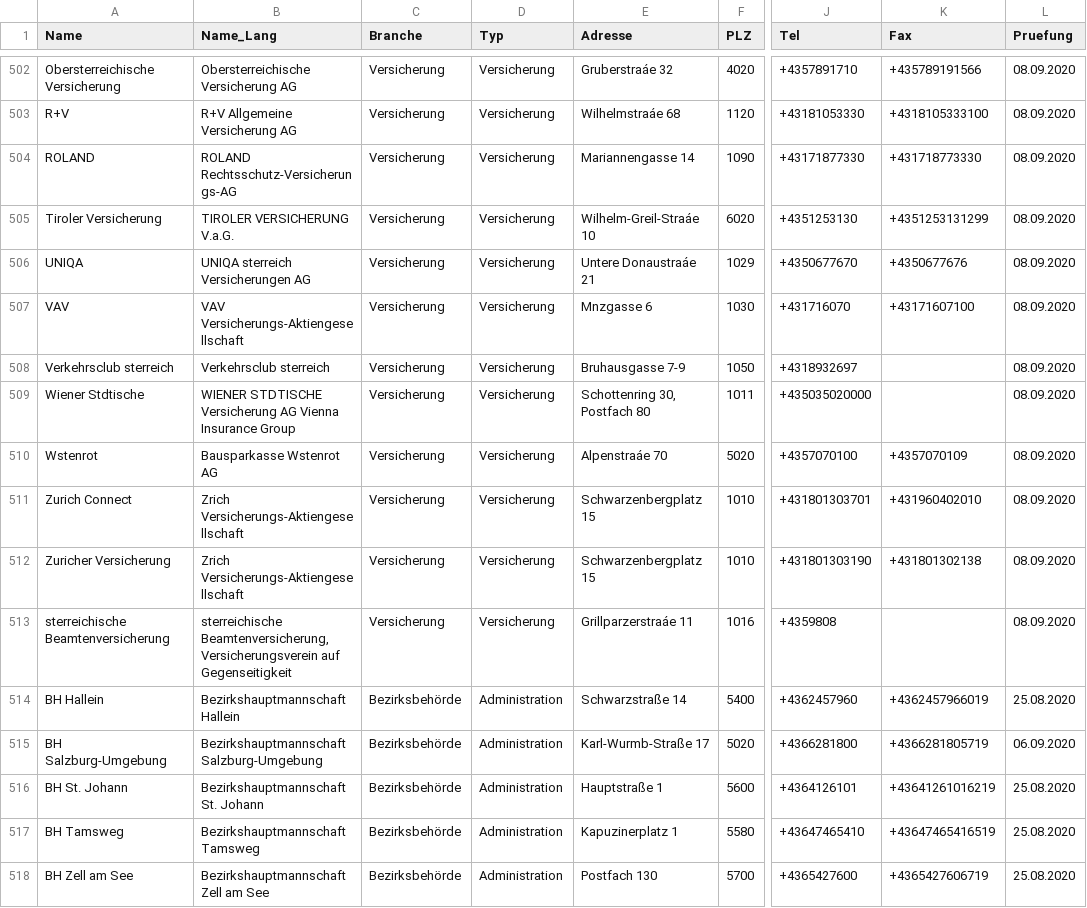
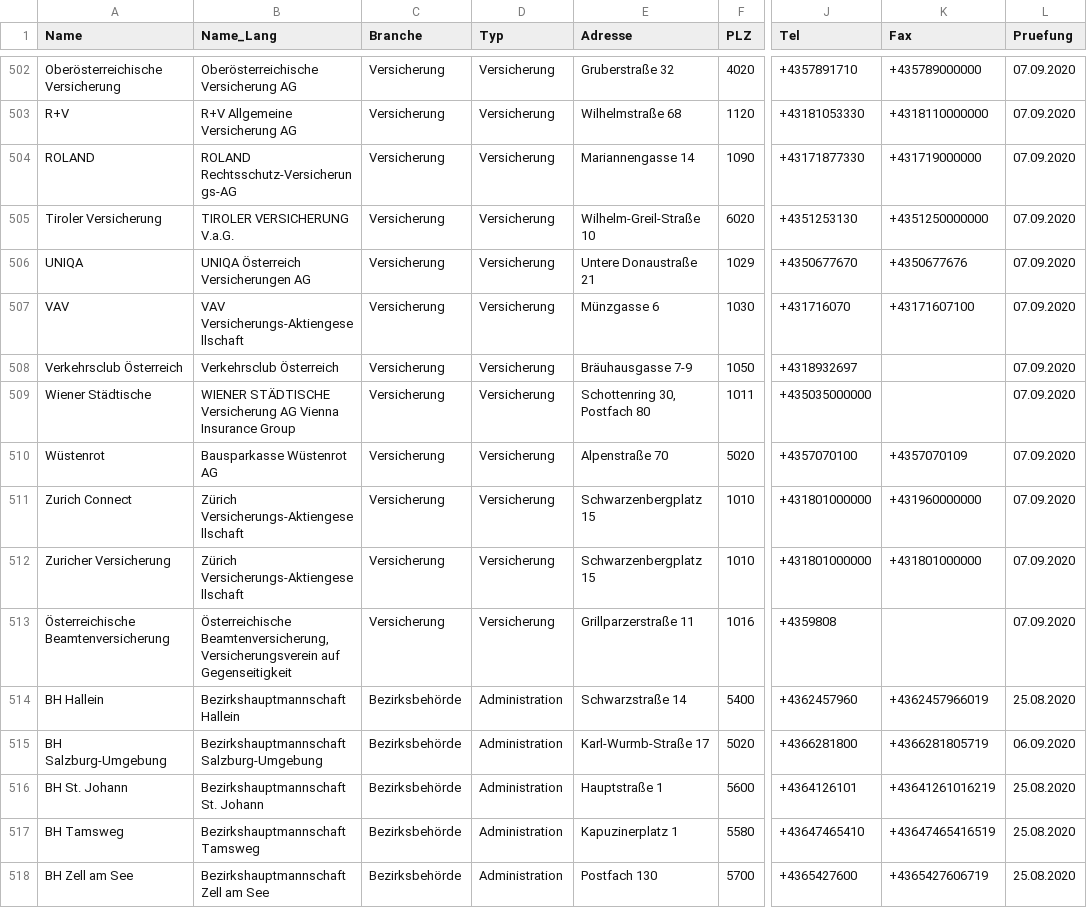
Before and after one commit to cyber-perikarp/auskunftsbegehren_at_adressen, a CSV file: general.csv, drawn as a sheet; only a part is shown, gaps mark what is left out; the diff covers the shown part only; the diff names each change by its address in the sheet, - before the commit and + after, or states it on an @@ line.

Commit message:
Deploy cyber-perikarp/auskunftsbegehren_at_adressen to github.com/cyber-perikarp/auskunftsbegehren_at_adressen.git:gh-pages

```diff
--- a/general.csv
+++ b/general.csv
-A502 (Name): Obersterreichische Versicherung
+A502 (Name): Oberösterreichische Versicherung
-B502 (Name_Lang): Obersterreichische Versicherung AG
+B502 (Name_Lang): Oberösterreichische Versicherung AG
-E502 (Adresse): Gruberstraáe 32
+E502 (Adresse): Gruberstraße 32
-K502 (Fax): +435789191566
+K502 (Fax): +435789000000
-L502:L513 (Pruefung): 08.09.2020
+L502:L513 (Pruefung): 07.09.2020
-E503 (Adresse): Wilhelmstraáe 68
+E503 (Adresse): Wilhelmstraße 68
-K503 (Fax): +4318105333100
+K503 (Fax): +4318110000000
-K504 (Fax): +431718773330
+K504 (Fax): +431719000000
-E505 (Adresse): Wilhelm-Greil-Straáe 10
+E505 (Adresse): Wilhelm-Greil-Straße 10
-K505 (Fax): +4351253131299
+K505 (Fax): +4351250000000
-B506 (Name_Lang): UNIQA sterreich Versicherungen AG
+B506 (Name_Lang): UNIQA Österreich Versicherungen AG
-E506 (Adresse): Untere Donaustraáe 21
+E506 (Adresse): Untere Donaustraße 21
-E507 (Adresse): Mnzgasse 6
+E507 (Adresse): Münzgasse 6
-A508 (Name): Verkehrsclub sterreich
+A508 (Name): Verkehrsclub Österreich
-B508 (Name_Lang): Verkehrsclub sterreich
+B508 (Name_Lang): Verkehrsclub Österreich
-E508 (Adresse): Bruhausgasse 7-9
+E508 (Adresse): Bräuhausgasse 7-9
-A509 (Name): Wiener Stdtische
+A509 (Name): Wiener Städtische
-B509 (Name_Lang): WIENER STDTISCHE Versicherung AG…
+B509 (Name_Lang): WIENER STÄDTISCHE Versicherung AG…
-J509 (Tel): +435035020000
+J509 (Tel): +435035000000
-A510 (Name): Wstenrot
+A510 (Name): Wüstenrot
-B510 (Name_Lang): Bausparkasse Wstenrot AG
+B510 (Name_Lang): Bausparkasse Wüstenrot AG
-E510 (Adresse): Alpenstraáe 70
+E510 (Adresse): Alpenstraße 70
-B511:B512 (Name_Lang): Zrich Versicherungs-Aktiengesellschaft
+B511:B512 (Name_Lang): Zürich Versicherungs-Aktiengesellschaft
-J511 (Tel): +431801303701
+J511 (Tel): +431801000000
-K511 (Fax): +431960402010
+K511 (Fax): +431960000000
-J512 (Tel): +431801303190
+J512 (Tel): +431801000000
-K512 (Fax): +431801302138
+K512 (Fax): +431801000000
-A513 (Name): sterreichische Beamtenversicherung
+A513 (Name): Österreichische Beamtenversicherung
-B513 (Name_Lang): sterreichische Beamtenversicherung, Versicherungsverein…
+B513 (Name_Lang): Österreichische Beamtenversicherung, Versicherungsverein…
-E513 (Adresse): Grillparzerstraáe 11
+E513 (Adresse): Grillparzerstraße 11
```
Also changed, not shown: 50 edited cells elsewhere in this file, noyb.csv, 16 other files.
